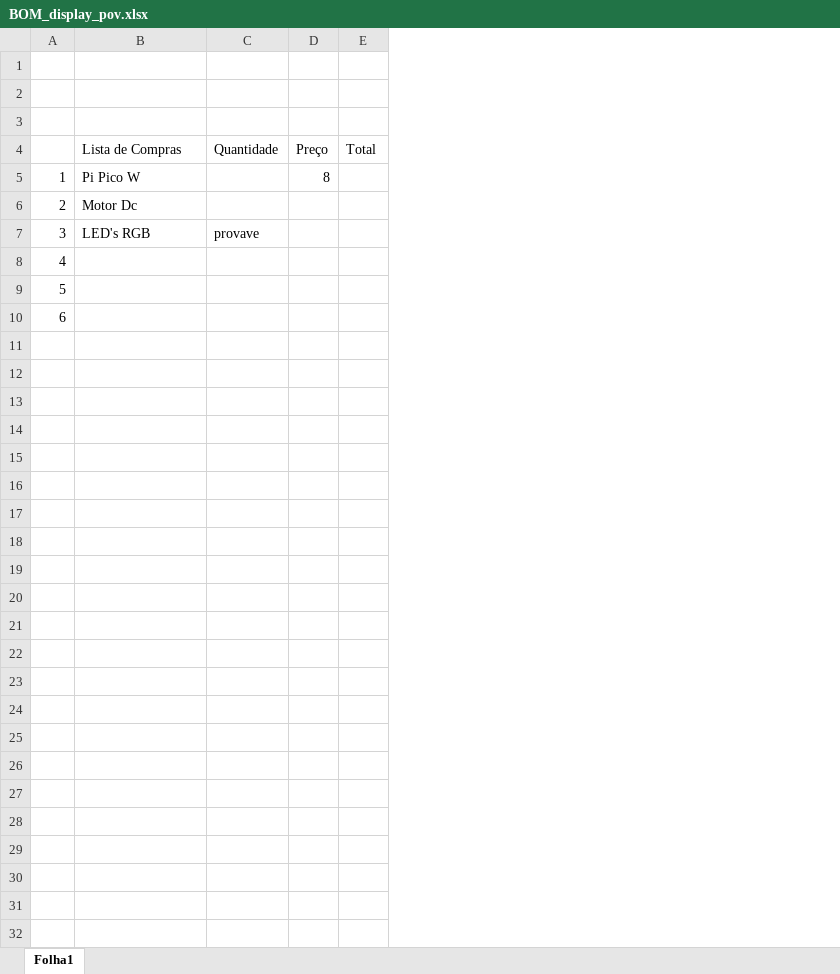
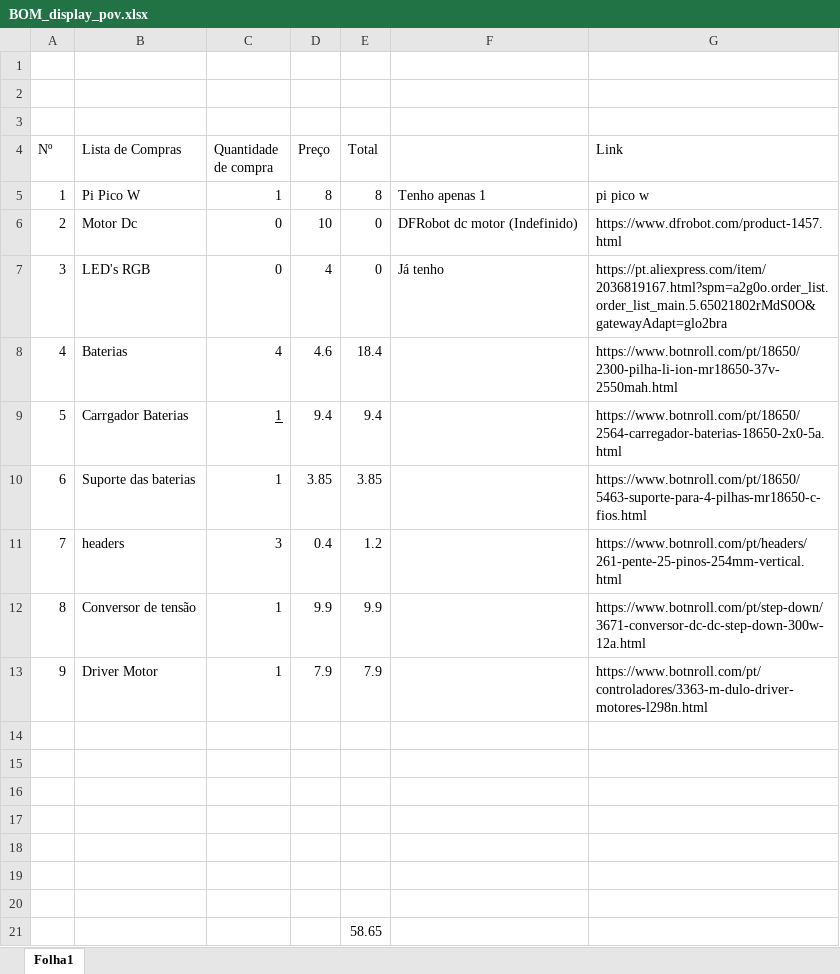
Before and after one commit to jose-GitHub04/PoV_Display, an Excel workbook: BOM_display_pov.xlsx, sheet Folha1, drawn as a sheet; values as stored, in another font and other column widths than the file's, no borders; removed rows and columns are numbered as before the commit, all else as after; the diff names each change by its address in the sheet, - before the commit and + after, or states it on an @@ line.

Commit message:
BOM updated

```diff
--- a/BOM_display_pov.xlsx (sheet Folha1)
+++ b/BOM_display_pov.xlsx (sheet Folha1)
-column C (Quantidade), row 7: provave
+column C (Quantidade de compra), rows 5-7: 1 | 0 | 0
+column F, rows 5-7: Tenho apenas 1 | DFRobot dc motor (Indefinido) | Já tenho
+column G (Link), rows 5-7: pi pico w | https://www.dfrobot.com/product-1457.html | https://pt.aliexpress.com/item/2036819167.html?spm=a2g0o.order_list.order_list_main.5.65021802rMdS0O&gatewayAdapt=glo2bra
@@ column A (Nº) renumbered between rows 4 and 16 @@
-E5 (Total): (empty)
+E5 (Total): 8
-D6 (Preço): (empty)
+D6 (Preço): 10
-E6:E7 (Total): (empty)
+E6:E7 (Total): 0
-D7 (Preço): (empty)
+D7 (Preço): 4
+row 8: 4 | Baterias | 4 | 4.6 | 18.4 |  | https://www.botnroll.com/pt/18650/2300-pilha-li-ion-mr18650-37v-2550mah.html
+row 9: 5 | Carrgador Baterias | 1 | 9.4 | 9.4 |  | https://www.botnroll.com/pt/18650/2564-carregador-baterias-18650-2x0-5a.html
+row 10: 6 | Suporte das baterias | 1 | 3.85 | 3.85 |  | https://www.botnroll.com/pt/18650/5463-suporte-para-4-pilhas-mr18650-c-fios.html
+row 11: 7 | headers | 3 | 0.4 | 1.2 |  | https://www.botnroll.com/pt/headers/261-pente-25-pinos-254mm-vertical.html
+row 12: 8 | Conversor de tensão | 1 | 9.9 | 9.9 |  | https://www.botnroll.com/pt/step-down/3671-conversor-dc-dc-step-down-300w-12a.html
+row 13: 9 | Driver Motor | 1 | 7.9 | 7.9 |  | https://www.botnroll.com/pt/controladores/3363-m-dulo-driver-motores-l298n.html
+row 17: (empty)
+row 18: (empty)
+row 19: (empty)
+row 20: (empty)
+row 21:  |  |  |  | 58.65
```
